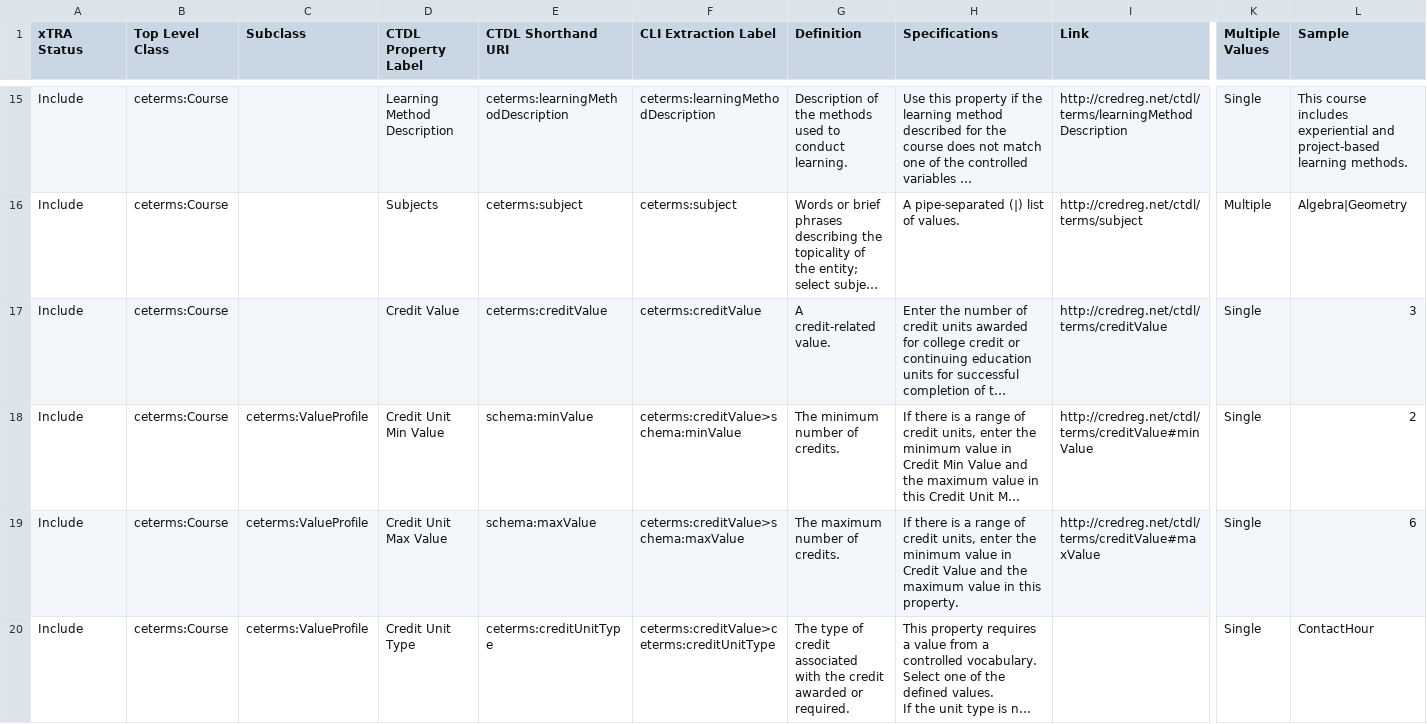
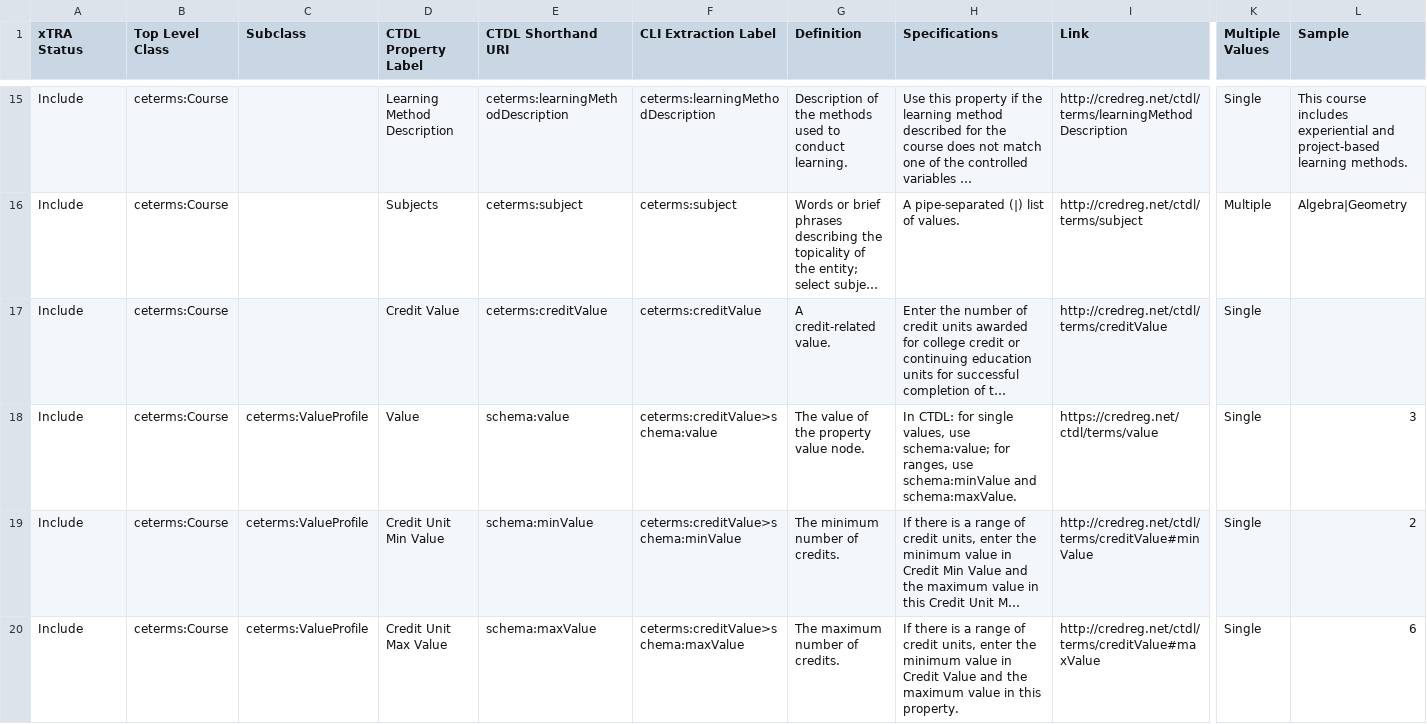
Before and after one commit to CredentialEngine/ctdl-xtra, a CSV file: golden-dataset-studio/docs/qrspi/property-rules/phase1-extraction.csv, drawn as a sheet; only a part is shown, gaps mark what is left out; the shorter side is filled out with more unchanged rows; long unchanged cells end in …; rows hold the shown columns only; the diff names each change by its address in the sheet, - before the commit and + after, or states it on an @@ line.

```diff
--- a/golden-dataset-studio/docs/qrspi/property-rules/phase1-extraction.csv
+++ b/golden-dataset-studio/docs/qrspi/property-rules/phase1-extraction.csv
-L17 (Sample): 3
+L17 (Sample): (empty)
+row 18: Include | ceterms:Course | ceterms:ValueProfile | Value | schema:value | ceterms:creditValue>schema:value | The value of the property value node. | In CTDL: for single values, use schema:value; for ranges, use schema:minValue and schema:maxValue. | https://credreg.net/ctdl/terms/value | Single | 3
```
Also changed, not shown: golden-dataset-studio/src/golden_datasets/properties.csv, 52 other files.
